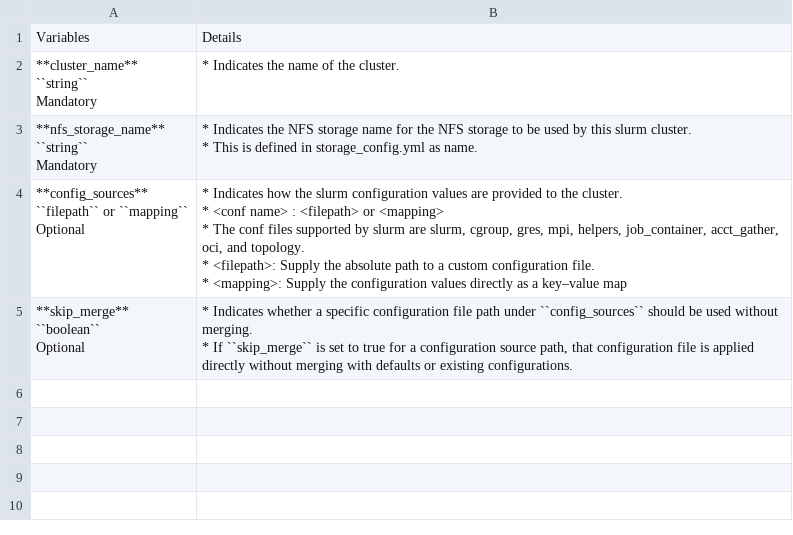
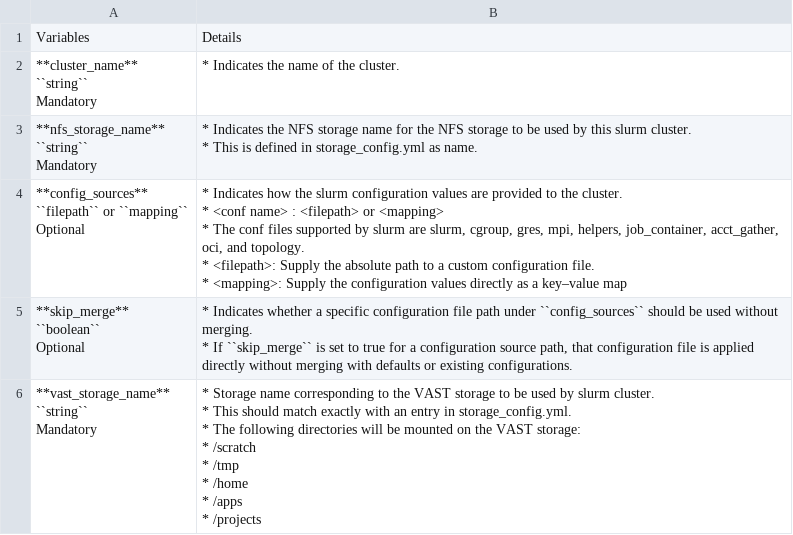
Before and after one commit to dell/omnia-containers, a CSV file: docs/source/Tables/scheduler_slurm.csv, drawn as a sheet.

Commit message:
Updated vast storage name csv

```diff
--- a/docs/source/Tables/scheduler_slurm.csv
+++ b/docs/source/Tables/scheduler_slurm.csv
@@ -36 +36,16 @@
 * If ``skip_merge`` is set to true for a configuration source path, that configuration file is applied directly without merging with defaults or existing configurations."
+"**vast_storage_name**
+
+    ``string``
+
+
+
+    Mandatory","* Storage name corresponding to the VAST storage to be used by slurm cluster.
+* This should match exactly with an entry in storage_config.yml.
+* The following directories will be mounted on the VAST storage:
+
+  * /scratch
+  * /tmp
+  * /home
+  * /apps
+  * /projects"
```
